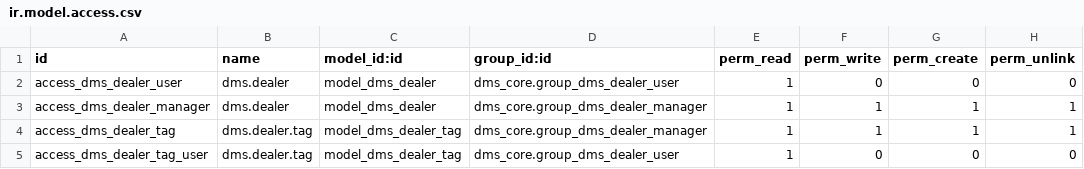
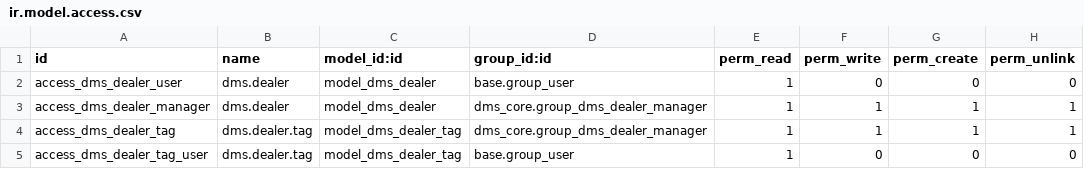
Before and after one commit to AudiChang-hub/DMIS, a CSV file: addons/dms_core/security/ir.model.access.csv, drawn as a sheet.

Commit message:
變更：將 dms.dealer 的讀取權限改為內部使用者（base.group_user），使模組對所有內部使用者可見

```diff
--- a/addons/dms_core/security/ir.model.access.csv
+++ b/addons/dms_core/security/ir.model.access.csv
@@ -1,5 +1,5 @@
 id,name,model_id:id,group_id:id,perm_read,perm_write,perm_create,perm_unlink
-access_dms_dealer_user,dms.dealer,model_dms_dealer,dms_core.group_dms_dealer_user,1,0,0,0
+access_dms_dealer_user,dms.dealer,model_dms_dealer,base.group_user,1,0,0,0
 access_dms_dealer_manager,dms.dealer,model_dms_dealer,dms_core.group_dms_dealer_manager,1,1,1,1
 access_dms_dealer_tag,dms.dealer.tag,model_dms_dealer_tag,dms_core.group_dms_dealer_manager,1,1,1,1
-access_dms_dealer_tag_user,dms.dealer.tag,model_dms_dealer_tag,dms_core.group_dms_dealer_user,1,0,0,0
+access_dms_dealer_tag_user,dms.dealer.tag,model_dms_dealer_tag,base.group_user,1,0,0,0
```
